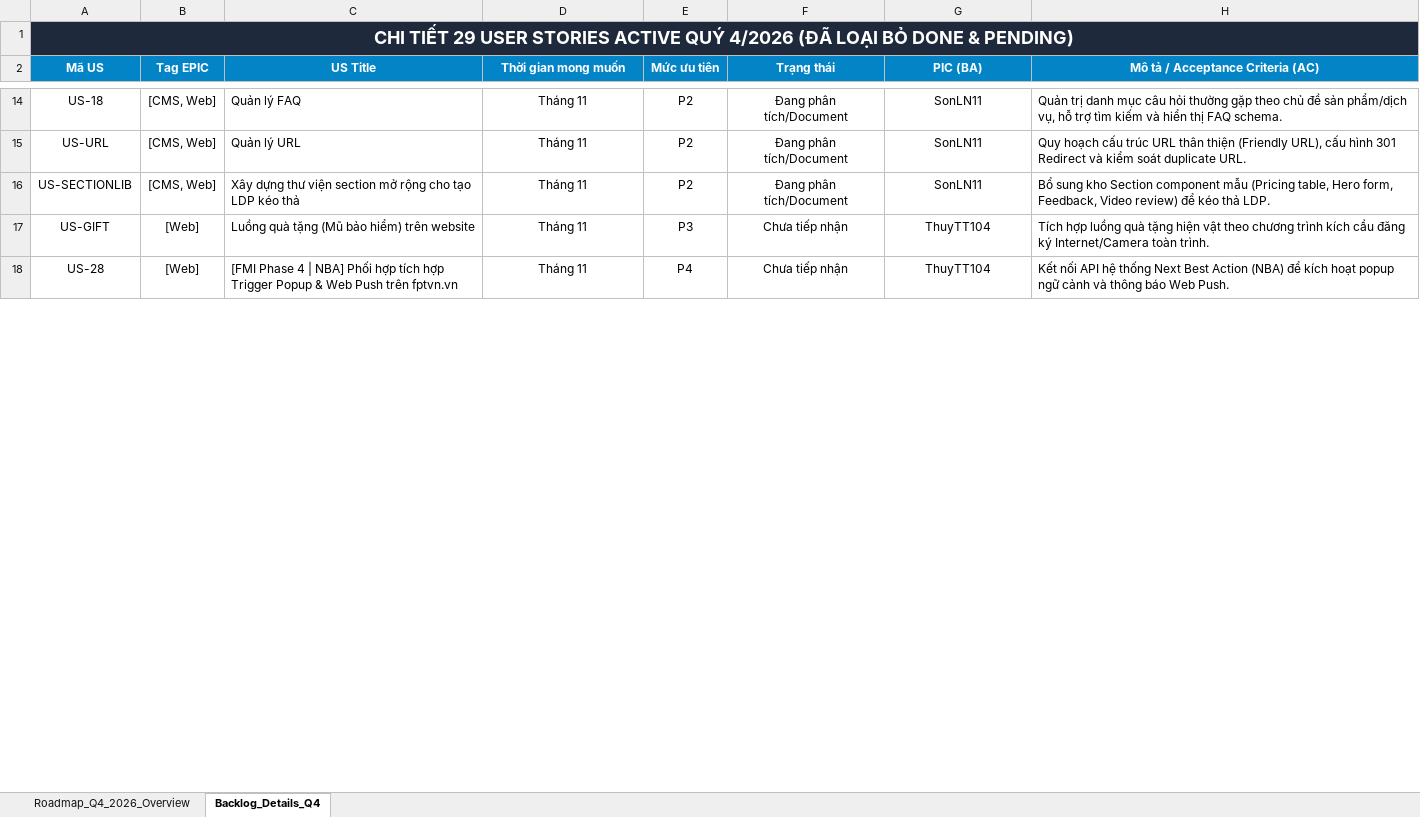
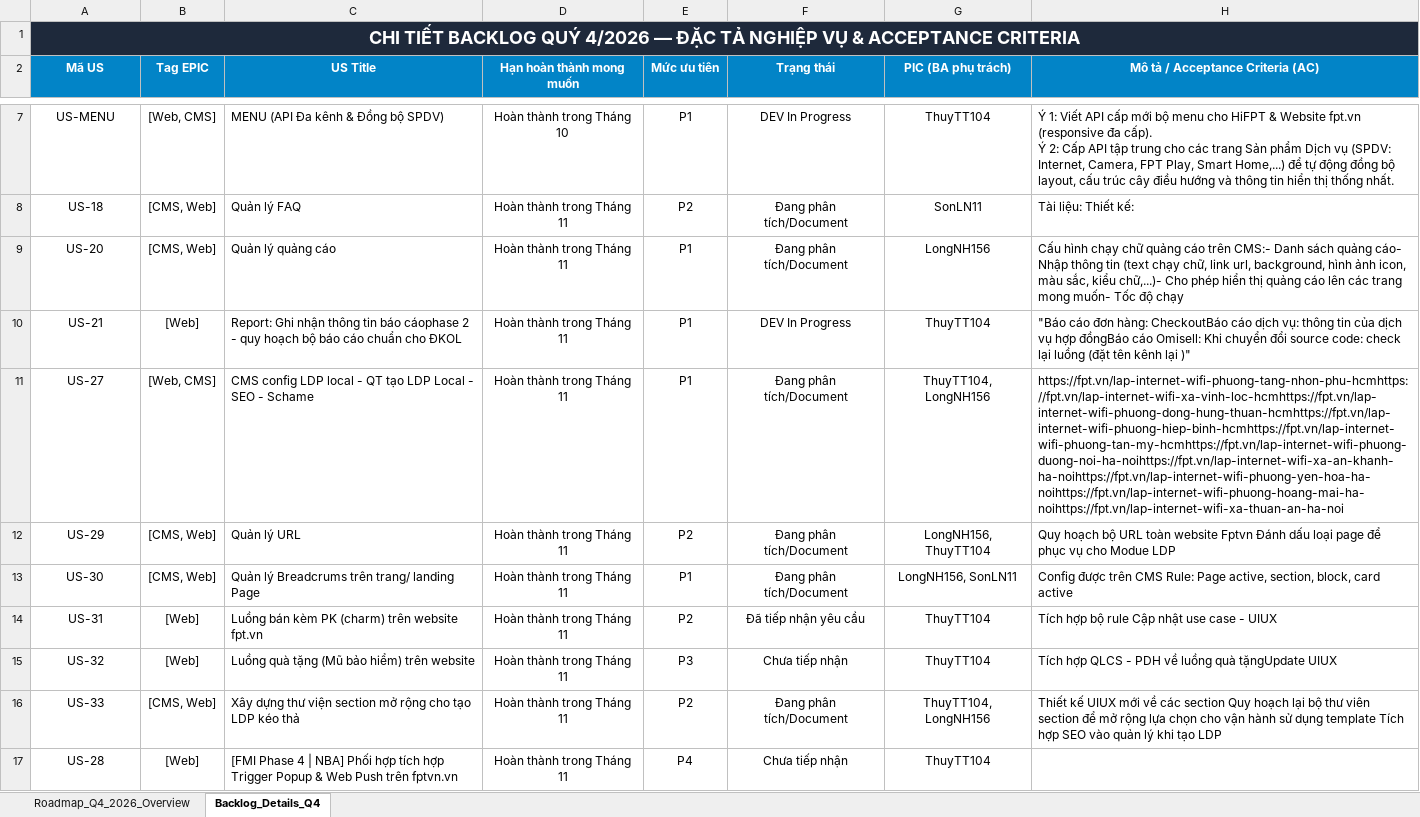
Before and after one commit to hathuy2706-BA/FPT, an Excel workbook: thuyttdoc/Roadmap_Website_CMS_Q4_2026.xlsx, sheet Backlog_Details_Q4, drawn as a sheet; only a part is shown, gaps mark what is left out; values as stored, in another font and other column widths than the file's, no borders; removed rows and columns are numbered as before the commit, all else as after; ↵ is a line break in a cell; the diff covers the shown part only; the diff names each change by its address in the sheet, - before the commit and + after, or states it on an @@ line.

Commit message:
feat(roadmap): cap nhat chinh xac PIC, deadline target delivery tung thang va bo text thua

```diff
--- a/thuyttdoc/Roadmap_Website_CMS_Q4_2026.xlsx (sheet Backlog_Details_Q4)
+++ b/thuyttdoc/Roadmap_Website_CMS_Q4_2026.xlsx (sheet Backlog_Details_Q4)
-A1 (Mã US): CHI TIẾT 29 USER STORIES ACTIVE QUÝ 4/2026 (ĐÃ LOẠI BỎ DONE & PENDING)
+A1 (Mã US): CHI TIẾT BACKLOG QUÝ 4/2026 — ĐẶC TẢ NGHIỆP VỤ & ACCEPTANCE CRITERIA
-D2: Thời gian mong muốn
+D2: Hạn hoàn thành mong muốn
-G2: PIC (BA)
+G2: PIC (BA phụ trách)
+row 7: US-MENU | [Web, CMS] | MENU (API Đa kênh & Đồng bộ SPDV) | Hoàn thành trong Tháng 10 | P1 | DEV In Progress | ThuyTT104 | Ý 1: Viết API cấp mới bộ menu cho HiFPT & Website fpt.vn (responsive đa cấp). ↵ Ý 2: Cấp API tập trung cho các trang Sản phẩm Dịch vụ (SPDV: Internet, Camera, FPT Play, Smart Home,...) để tự động đồng bộ layout, cấu trúc cây điều hướng và thông tin hiển thị thống nhất.
-D8 (Hạn hoàn thành mong muốn): Tháng 11
+D8 (Hạn hoàn thành mong muốn): Hoàn thành trong Tháng 11
-H8 (Mô tả / Acceptance Criteria (AC)): Quản trị danh mục câu hỏi thường gặp theo chủ đề sản phẩm/dịch vụ, hỗ trợ tìm kiếm và hiển thị FAQ schema.
+H8 (Mô tả / Acceptance Criteria (AC)): Tài liệu: Thiết kế:
+row 9: US-20 | [CMS, Web] | Quản lý quảng cáo | Hoàn thành trong Tháng 11 | P1 | Đang phân tích/Document | LongNH156 | Cấu hình chạy chữ quảng cáo trên CMS:- Danh sách quảng cáo- Nhập thông tin (text chạy chữ, link url, background, hình ảnh icon, màu sắc, kiểu chữ,...)- Cho phép hiển thị quảng cáo lên các trang mong muốn- Tốc độ chạy
+row 10: US-21 | [Web] | Report: Ghi nhận thông tin báo cáophase 2 - quy hoạch bộ báo cáo chuẩn cho ĐKOL | Hoàn thành trong Tháng 11 | P1 | DEV In Progress | ThuyTT104 | "Báo cáo đơn hàng: CheckoutBáo cáo dịch vụ: thông tin của dịch vụ hợp đồngBáo cáo Omisell: Khi chuyển đổi source code: check lại luồng (đặt tên kênh lại )"
+row 11: US-27 | [Web, CMS] | CMS config LDP local - QT tạo LDP Local - SEO - Schame | Hoàn thành trong Tháng 11 | P1 | Đang phân tích/Document | ThuyTT104, LongNH156 | https://fpt.vn/lap-internet-wifi-phuong-tang-nhon-phu-hcmhttps://fpt.vn/lap-internet-wifi-xa-vinh-loc-hcmhttps://fpt.vn/lap-internet-wifi-phuong-dong-hung-thuan-hcmhttps://fpt.vn/lap-internet-wifi-phuong-hiep-binh-hcmhttps://fpt.vn/lap-internet-wifi-phuong-tan-my-hcmhttps://fpt.vn/lap-internet-wifi-phuong-duong-noi-ha-noihttps://fpt.vn/lap-internet-wifi-xa-an-khanh-ha-noihttps://fpt.vn/lap-internet-wifi-phuong-yen-hoa-ha-noihttps://fpt.vn/lap-internet-wifi-phuong-hoang-mai-ha-noihttps://fpt.vn/lap-internet-wifi-xa-thuan-an-ha-noi
-A12 (Mã US): US-URL
+A12 (Mã US): US-29
-D12 (Hạn hoàn thành mong muốn): Tháng 11
+D12 (Hạn hoàn thành mong muốn): Hoàn thành trong Tháng 11
-G12 (PIC (BA phụ trách)): SonLN11
+G12 (PIC (BA phụ trách)): LongNH156, ThuyTT104
-H12 (Mô tả / Acceptance Criteria (AC)): Quy hoạch cấu trúc URL thân thiện (Friendly URL), cấu hình 301 Redirect và kiểm soát duplicate URL.
+H12 (Mô tả / Acceptance Criteria (AC)): Quy hoạch bộ URL toàn website Fptvn Đánh dấu loại page để phục vụ cho Modue LDP
-row 16: US-SECTIONLIB | [CMS, Web] | Xây dựng thư viện section mở rộng cho tạo LDP kéo thả | Tháng 11 | P2 | Đang phân tích/Document | SonLN11 | Bổ sung kho Section component mẫu (Pricing table, Hero form, Feedback, Video review) để kéo thả LDP.
+row 13: US-30 | [CMS, Web] | Quản lý Breadcrums trên trang/ landing Page | Hoàn thành trong Tháng 11 | P1 | Đang phân tích/Document | LongNH156, SonLN11 | Config được trên CMS Rule: Page active, section, block, card active
+row 14: US-31 | [Web] | Luồng bán kèm PK (charm) trên website fpt.vn | Hoàn thành trong Tháng 11 | P2 | Đã tiếp nhận yêu cầu | ThuyTT104 | Tích hợp bộ rule Cập nhật use case - UIUX
-A15 (Mã US): US-GIFT
+A15 (Mã US): US-32
-D15 (Hạn hoàn thành mong muốn): Tháng 11
+D15 (Hạn hoàn thành mong muốn): Hoàn thành trong Tháng 11
-H15 (Mô tả / Acceptance Criteria (AC)): Tích hợp luồng quà tặng hiện vật theo chương trình kích cầu đăng ký Internet/Camera toàn trình.
+H15 (Mô tả / Acceptance Criteria (AC)): Tích hợp QLCS - PDH về luồng quà tặngUpdate UIUX
+row 16: US-33 | [CMS, Web] | Xây dựng thư viện section mở rộng cho tạo LDP kéo thả | Hoàn thành trong Tháng 11 | P2 | Đang phân tích/Document | ThuyTT104, LongNH156 | Thiết kế UIUX mới về các section Quy hoạch lại bộ thư viên section để mở rộng lựa chọn cho vận hành sử dụng template Tích hợp SEO vào quản lý khi tạo LDP
-D17 (Hạn hoàn thành mong muốn): Tháng 11
+D17 (Hạn hoàn thành mong muốn): Hoàn thành trong Tháng 11
-H17 (Mô tả / Acceptance Criteria (AC)): Kết nối API hệ thống Next Best Action (NBA) để kích hoạt popup ngữ cảnh và thông báo Web Push.
+H17 (Mô tả / Acceptance Criteria (AC)): (empty)
```
Also changed, not shown: 2 added rows, 11 removed rows and 38 edited cells elsewhere in this sheet, sheet Roadmap_Q4_2026_Overview, 2 other files.
